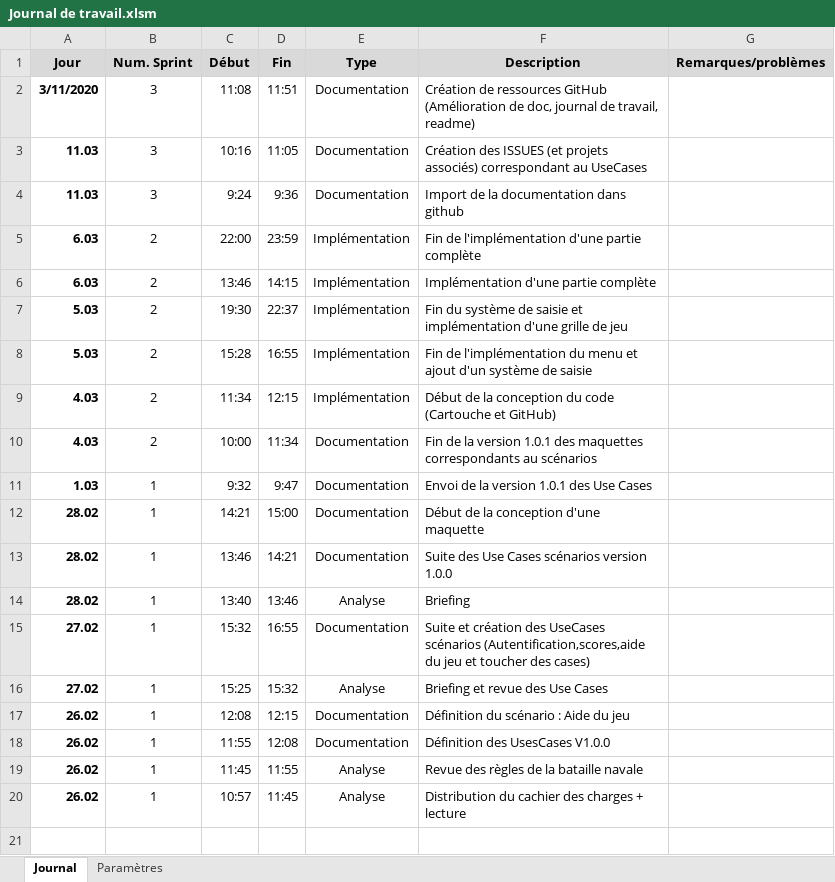
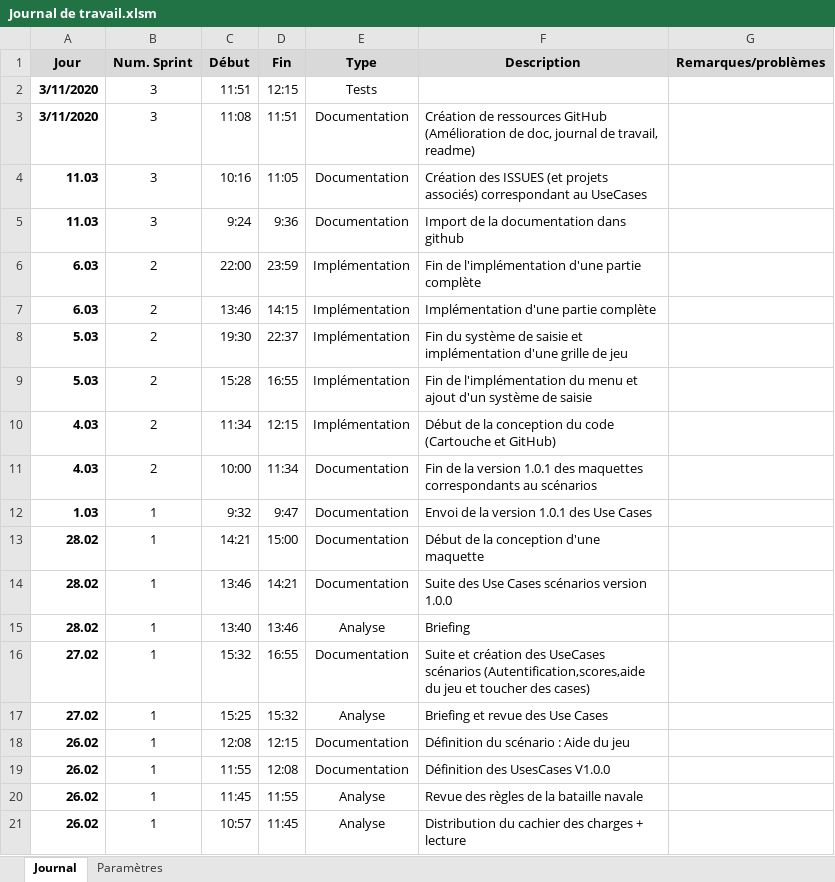
Before and after one commit to Neliott/BatailleNavale, an Excel workbook: documentation/Journal de travail.xlsm, sheet Journal, drawn as a sheet; values as stored, in another font and other column widths than the file's, no borders; charts and pictures not drawn; the diff names each change by its address in the sheet, - before the commit and + after, or states it on an @@ line.

```diff
--- a/documentation/Journal de travail.xlsm (sheet Journal)
+++ b/documentation/Journal de travail.xlsm (sheet Journal)
+row 2: 3/11/2020 | 3 | 11:51 | 12:15 | Tests
```
Also changed, not shown: 2 other files.
